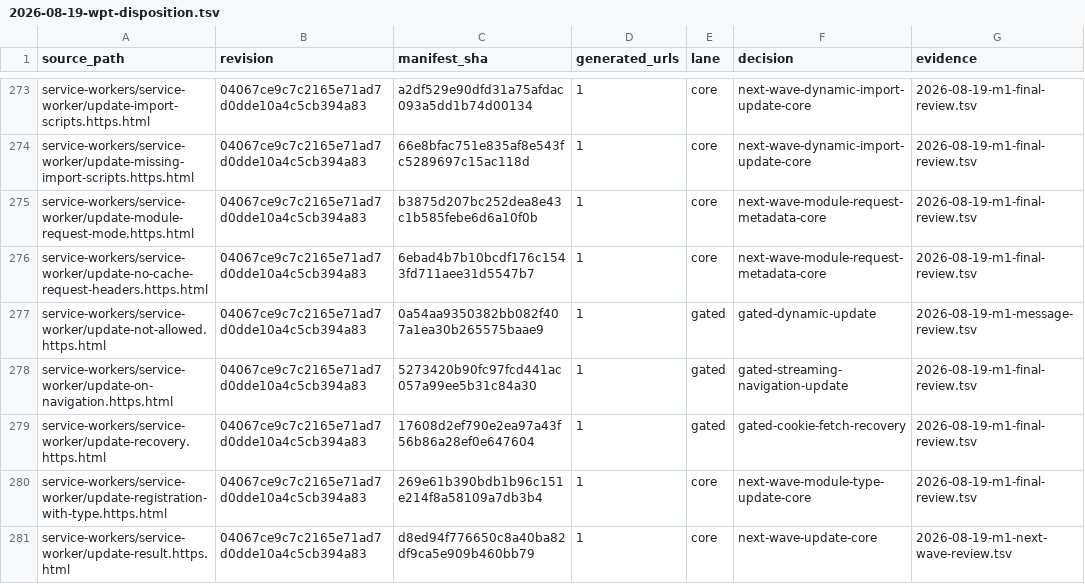
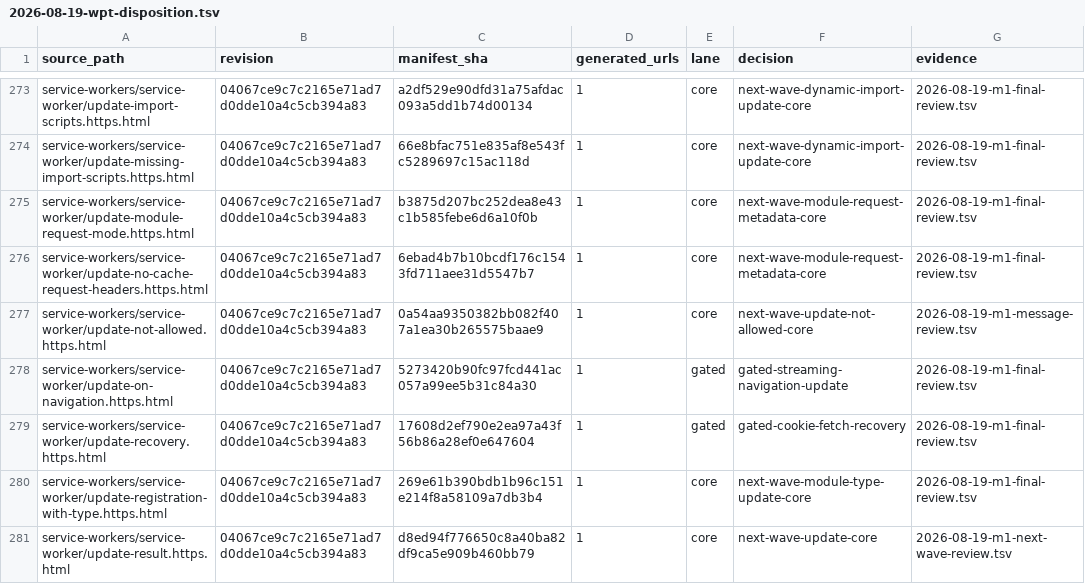
Before and after one commit to leizongmin/ZeroWeb, a TSV file: docs/goal/service-workers/evidence/2026-08-19-wpt-disposition.tsv, drawn as a sheet; only a part is shown, gaps mark what is left out.

```diff
--- a/docs/goal/service-workers/evidence/2026-08-19-wpt-disposition.tsv
+++ b/docs/goal/service-workers/evidence/2026-08-19-wpt-disposition.tsv
@@ -276,3 +276,3 @@ service-workers/service-worker/update-module-request-mode.https.html	04067ce9c7c
 service-workers/service-worker/update-no-cache-request-headers.https.html	04067ce9c7c2165e71ad7d0dde10a4c5cb394a83	6ebad4b7b10bcdf176c1543fd711aee31d5547b7	1	core	next-wave-module-request-metadata-core	2026-08-19-m1-final-review.tsv
-service-workers/service-worker/update-not-allowed.https.html	04067ce9c7c2165e71ad7d0dde10a4c5cb394a83	0a54aa9350382bb082f407a1ea30b265575baae9	1	gated	gated-dynamic-update	2026-08-19-m1-message-review.tsv
+service-workers/service-worker/update-not-allowed.https.html	04067ce9c7c2165e71ad7d0dde10a4c5cb394a83	0a54aa9350382bb082f407a1ea30b265575baae9	1	core	next-wave-update-not-allowed-core	2026-08-19-m1-message-review.tsv
 service-workers/service-worker/update-on-navigation.https.html	04067ce9c7c2165e71ad7d0dde10a4c5cb394a83	5273420b90fc97fcd441ac057a99ee5b31c84a30	1	gated	gated-streaming-navigation-update	2026-08-19-m1-final-review.tsv
```
Also changed, not shown: docs/goal/service-workers/evidence/2026-08-19-m1-message-review.tsv, 22 other files.
